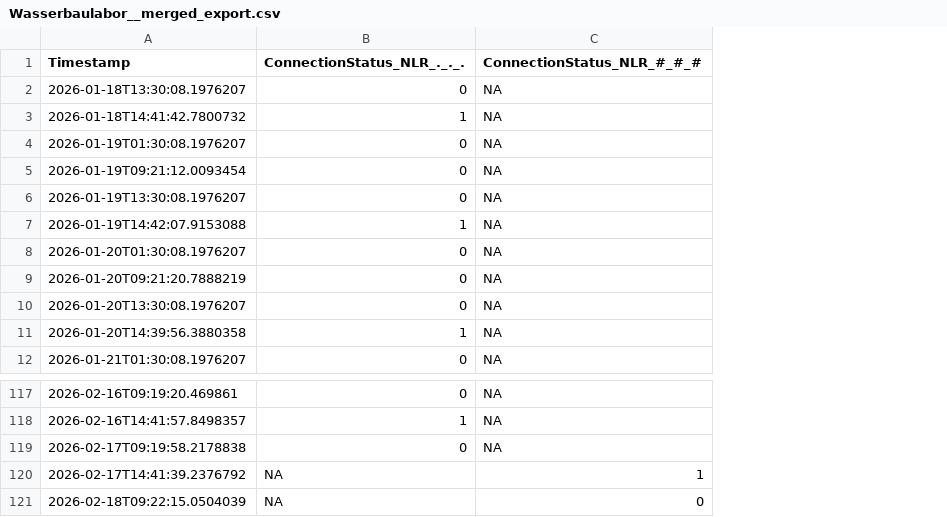
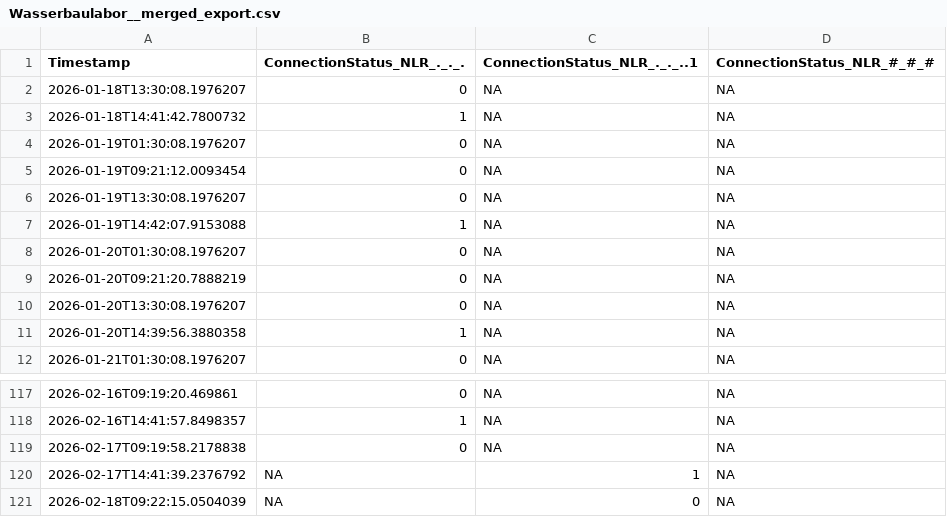
Before and after one commit to anihot/SCIU_THALESruhr, a CSV file: data/sensor_exports/Wasserbaulabor__merged_export.csv, drawn as a sheet; only a part is shown, gaps mark what is left out; addresses are those after the commit; the diff names each change by its address in the sheet, - before the commit and + after, or states it on an @@ line.

```diff
--- a/data/sensor_exports/Wasserbaulabor__merged_export.csv
+++ b/data/sensor_exports/Wasserbaulabor__merged_export.csv
+column C (ConnectionStatus_NLR_._._..1), rows 2-12: all NA; rows 117-121: NA | NA | NA | 1 | 0
-D120 (ConnectionStatus_NLR_#_#_#): 1
+D120 (ConnectionStatus_NLR_#_#_#): NA
-D121 (ConnectionStatus_NLR_#_#_#): 0
+D121 (ConnectionStatus_NLR_#_#_#): NA
```
Also changed, not shown: 15 other files.
